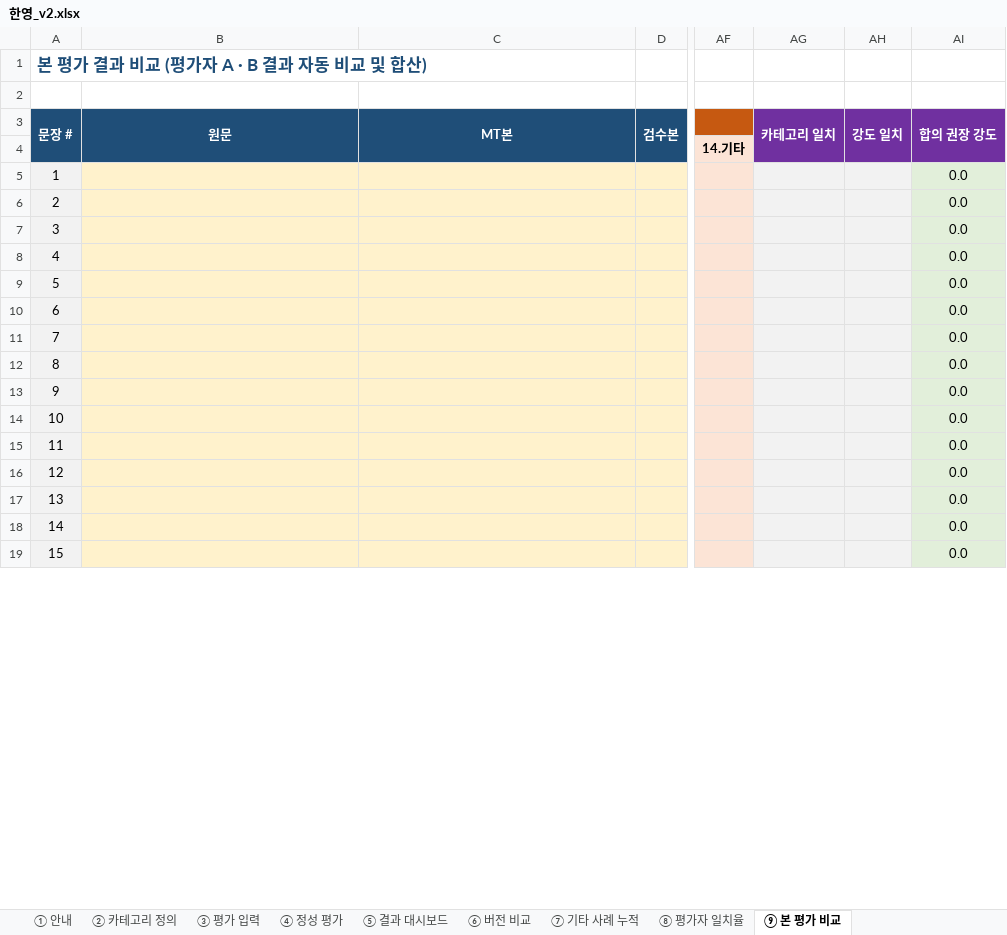
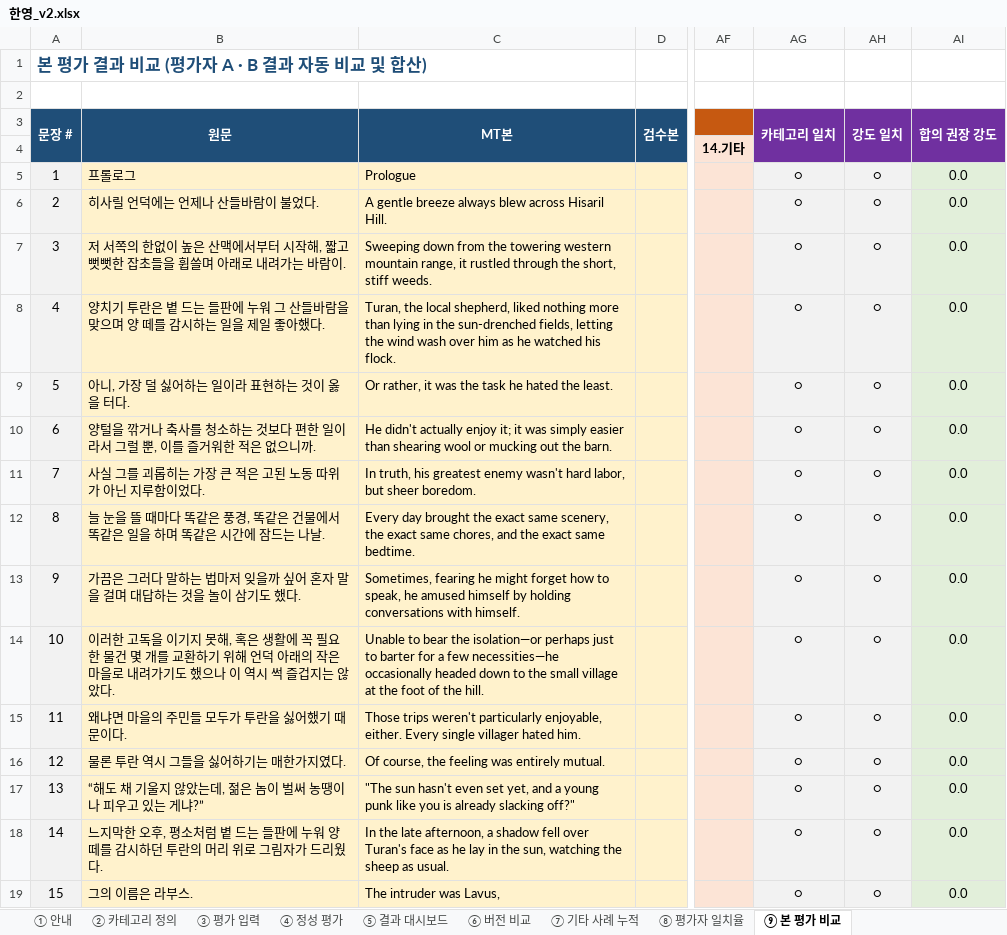
Before and after one commit to youngjoochoi-maker/mtpe-translator, an Excel workbook: mtpe/evaluation/templates/한영_v2.xlsx, sheet ⑨ 본 평가 비교, drawn as a sheet; only a part is shown, gaps mark what is left out; values as stored, in another font and other column widths than the file's, no borders; conditional formats not drawn; the diff covers the shown part only; the diff names each change by its address in the sheet, - before the commit and + after, or states it on an @@ line.

```diff
--- a/mtpe/evaluation/templates/한영_v2.xlsx (sheet ⑨ 본 평가 비교)
+++ b/mtpe/evaluation/templates/한영_v2.xlsx (sheet ⑨ 본 평가 비교)
-B5 (원문): (empty)
+B5 (원문): 프롤로그
-C5 (MT본): (empty)
+C5 (MT본): Prologue
-AG5:AG19 (카테고리 일치): (empty)
+AG5:AG19 (카테고리 일치): ○
-AH5:AH19 (강도 일치): (empty)
+AH5:AH19 (강도 일치): ○
-B6 (원문): (empty)
+B6 (원문): 히사릴 언덕에는 언제나 산들바람이 불었다.
-C6 (MT본): (empty)
+C6 (MT본): A gentle breeze always blew across Hisaril Hill.
-B7 (원문): (empty)
+B7 (원문): 저 서쪽의 한없이 높은 산맥에서부터 시작해, 짧고 뻣뻣한 잡초들을 휩쓸며 아래로 내려가는 바람이.
-C7 (MT본): (empty)
+C7 (MT본): Sweeping down from the towering western mountain range, it rustled through the short, stiff weeds.
-B8 (원문): (empty)
+B8 (원문): 양치기 투란은 볕 드는 들판에 누워 그 산들바람을 맞으며 양 떼를 감시하는 일을 제일 좋아했다.
-C8 (MT본): (empty)
+C8 (MT본): Turan, the local shepherd, liked nothing more than lying in the sun-drenched fields, letting the wind wash over him as he watched his flock.
-B9 (원문): (empty)
+B9 (원문): 아니, 가장 덜 싫어하는 일이라 표현하는 것이 옳을 터다.
-C9 (MT본): (empty)
+C9 (MT본): Or rather, it was the task he hated the least.
-B10 (원문): (empty)
+B10 (원문): 양털을 깎거나 축사를 청소하는 것보다 편한 일이라서 그럴 뿐, 이를 즐거워한 적은 없으니까.
-C10 (MT본): (empty)
+C10 (MT본): He didn't actually enjoy it; it was simply easier than shearing wool or mucking out the barn.
-B11 (원문): (empty)
+B11 (원문): 사실 그를 괴롭히는 가장 큰 적은 고된 노동 따위가 아닌 지루함이었다.
-C11 (MT본): (empty)
+C11 (MT본): In truth, his greatest enemy wasn't hard labor, but sheer boredom.
-B12 (원문): (empty)
+B12 (원문): 늘 눈을 뜰 때마다 똑같은 풍경, 똑같은 건물에서 똑같은 일을 하며 똑같은 시간에 잠드는 나날.
-C12 (MT본): (empty)
+C12 (MT본): Every day brought the exact same scenery, the exact same chores, and the exact same bedtime.
-B13 (원문): (empty)
+B13 (원문): 가끔은 그러다 말하는 법마저 잊을까 싶어 혼자 말을 걸며 대답하는 것을 놀이 삼기도 했다.
-C13 (MT본): (empty)
+C13 (MT본): Sometimes, fearing he might forget how to speak, he amused himself by holding conversations with himself.
-B14 (원문): (empty)
+B14 (원문): 이러한 고독을 이기지 못해, 혹은 생활에 꼭 필요한 물건 몇 개를 교환하기 위해 언덕 아래의 작은 마을로 내려가기도 했으나 이 역시 썩 즐겁지는 않았다.
-C14 (MT본): (empty)
+C14 (MT본): Unable to bear the isolation—or perhaps just to barter for a few necessities—he occasionally headed down to the small village at the foot of the hill.
-B15 (원문): (empty)
+B15 (원문): 왜냐면 마을의 주민들 모두가 투란을 싫어했기 때문이다.
-C15 (MT본): (empty)
+C15 (MT본): Those trips weren't particularly enjoyable, either. Every single villager hated him.
-B16 (원문): (empty)
+B16 (원문): 물론 투란 역시 그들을 싫어하기는 매한가지였다.
-C16 (MT본): (empty)
+C16 (MT본): Of course, the feeling was entirely mutual.
-B17 (원문): (empty)
+B17 (원문): “해도 채 기울지 않았는데, 젊은 놈이 벌써 농땡이나 피우고 있는 게냐?”
-C17 (MT본): (empty)
+C17 (MT본): "The sun hasn't even set yet, and a young punk like you is already slacking off?"
-B18 (원문): (empty)
+B18 (원문): 느지막한 오후, 평소처럼 볕 드는 들판에 누워 양 떼를 감시하던 투란의 머리 위로 그림자가 드리웠다.
-C18 (MT본): (empty)
+C18 (MT본): In the late afternoon, a shadow fell over Turan's face as he lay in the sun, watching the sheep as usual.
-B19 (원문): (empty)
+B19 (원문): 그의 이름은 라부스.
-C19 (MT본): (empty)
+C19 (MT본): The intruder was Lavus,
```
Also changed, not shown: 1330 edited cells elsewhere in this sheet, sheet ③ 평가 입력, sheet ⑧ 평가자 일치율, sheet ② 카테고리 정의, sheet ⑤ 결과 대시보드, formulas that keep their value, 2 other files.
